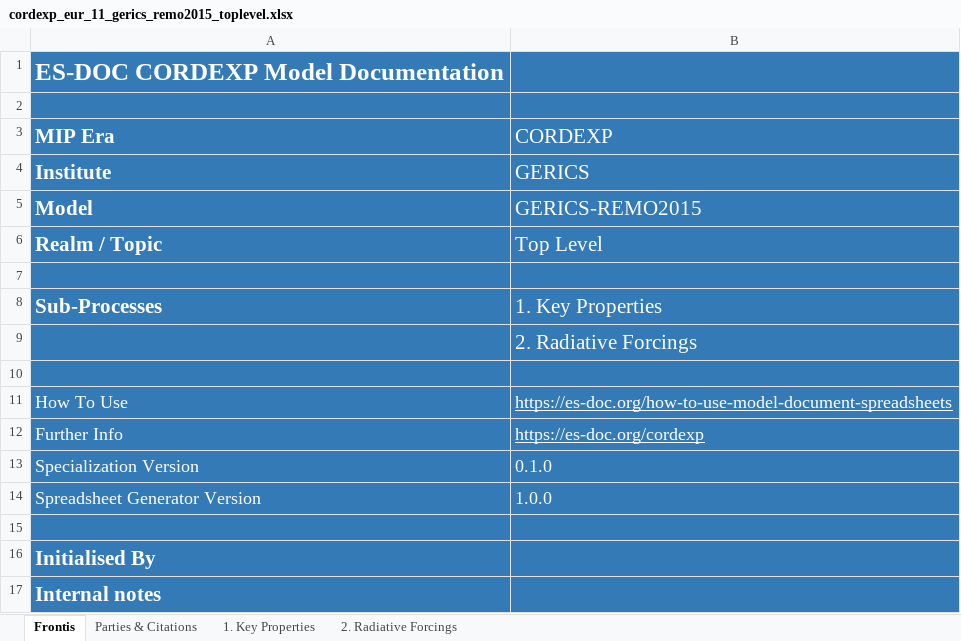
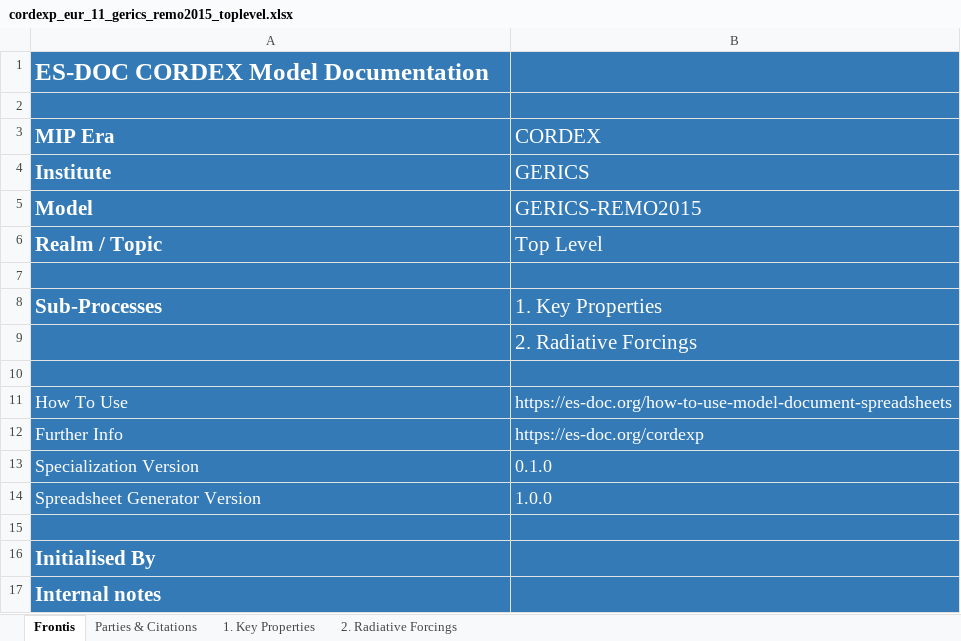
Before and after one commit to ES-DOC-INSTITUTIONAL/gerics, an Excel workbook: cordexp/models/gerics-remo2015/cordexp_eur_11_gerics_remo2015_toplevel.xlsx, sheet Frontis, drawn as a sheet; values as stored, in another font and other column widths than the file's, no borders; charts and pictures not drawn; the diff names each change by its address in the sheet, - before the commit and + after, or states it on an @@ line.

```diff
--- a/cordexp/models/gerics-remo2015/cordexp_eur_11_gerics_remo2015_toplevel.xlsx (sheet Frontis)
+++ b/cordexp/models/gerics-remo2015/cordexp_eur_11_gerics_remo2015_toplevel.xlsx (sheet Frontis)
-A1 (MIP Era): ES-DOC CORDEXP Model Documentation
+A1 (MIP Era): ES-DOC CORDEX Model Documentation
-B3: CORDEXP
+B3: CORDEX
-B11:B12 underline: on
+B11:B12 underline: off
```
Also changed, not shown: sheet 2. Radiative Forcings, sheet 1. Key Properties, sheet Parties & Citations, hidden cells, charts or pictures, cordexp/models/gerics-remo2015/cordexp_eur_11_gerics_remo2015_atmos.xlsx, 2 other files.
